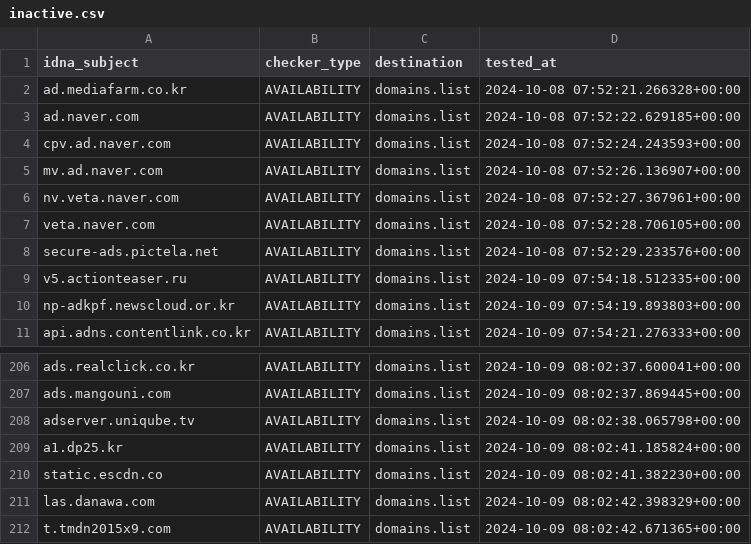
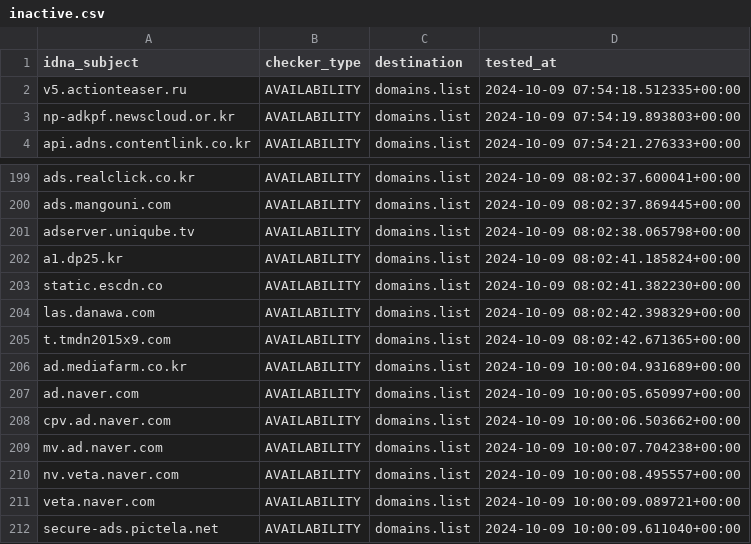
Before and after one commit to Ultimate-Hosts-Blacklist/YousList, a CSV file: .pyfunceble/inactive.csv, drawn as a sheet; only a part is shown, gaps mark what is left out; removed rows and columns are numbered as before the commit, all else as after; the diff names each change by its address in the sheet, - before the commit and + after, or states it on an @@ line.

```diff
--- a/.pyfunceble/inactive.csv
+++ b/.pyfunceble/inactive.csv
-row 2: ad.mediafarm.co.kr | AVAILABILITY | domains.list | 2024-10-08 07:52:21.266328+00:00
-row 3: ad.naver.com | AVAILABILITY | domains.list | 2024-10-08 07:52:22.629185+00:00
-row 4: cpv.ad.naver.com | AVAILABILITY | domains.list | 2024-10-08 07:52:24.243593+00:00
-row 5: mv.ad.naver.com | AVAILABILITY | domains.list | 2024-10-08 07:52:26.136907+00:00
-row 6: nv.veta.naver.com | AVAILABILITY | domains.list | 2024-10-08 07:52:27.367961+00:00
-row 7: veta.naver.com | AVAILABILITY | domains.list | 2024-10-08 07:52:28.706105+00:00
-row 8: secure-ads.pictela.net | AVAILABILITY | domains.list | 2024-10-08 07:52:29.233576+00:00
+row 206: ad.mediafarm.co.kr | AVAILABILITY | domains.list | 2024-10-09 10:00:04.931689+00:00
+row 207: ad.naver.com | AVAILABILITY | domains.list | 2024-10-09 10:00:05.650997+00:00
+row 208: cpv.ad.naver.com | AVAILABILITY | domains.list | 2024-10-09 10:00:06.503662+00:00
+row 209: mv.ad.naver.com | AVAILABILITY | domains.list | 2024-10-09 10:00:07.704238+00:00
+row 210: nv.veta.naver.com | AVAILABILITY | domains.list | 2024-10-09 10:00:08.495557+00:00
+row 211: veta.naver.com | AVAILABILITY | domains.list | 2024-10-09 10:00:09.089721+00:00
+row 212: secure-ads.pictela.net | AVAILABILITY | domains.list | 2024-10-09 10:00:09.611040+00:00
```
Also changed, not shown: 16 other files.
